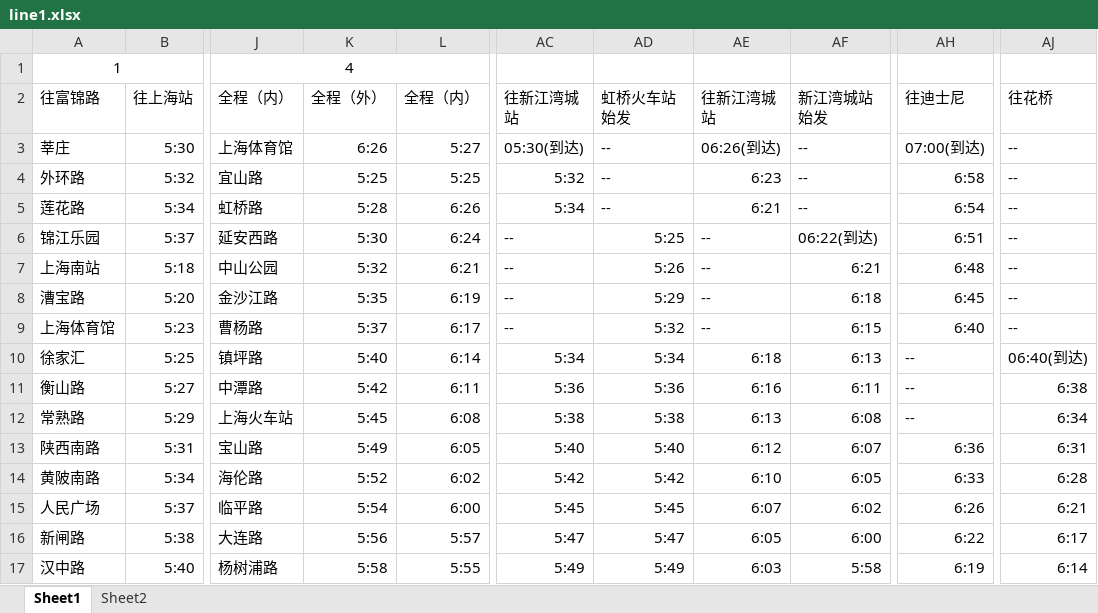
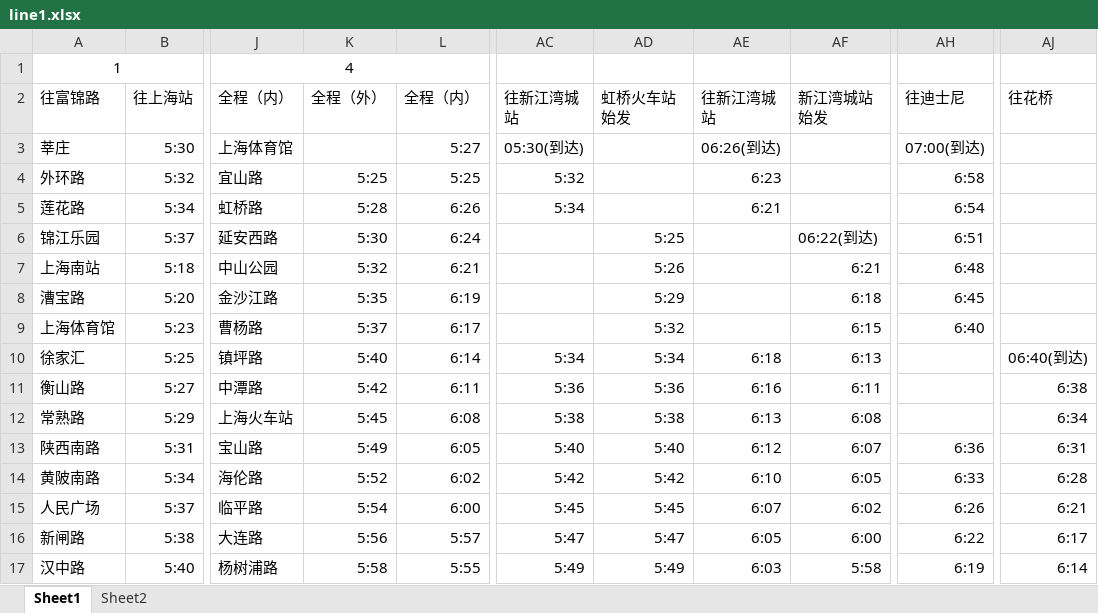
Before and after one commit to Liyue-Chen/dynamic-graph, an Excel workbook: line1.xlsx, sheet Sheet1, drawn as a sheet; only a part is shown, gaps mark what is left out; values as stored, in another font and other column widths than the file's, no borders; the diff covers the shown part only; the diff names each change by its address in the sheet, - before the commit and + after, or states it on an @@ line.

```diff
--- a/line1.xlsx (sheet Sheet1)
+++ b/line1.xlsx (sheet Sheet1)
-K3: 6:26
+K3: (empty)
-AD3:AD5: --
+AD3:AD5: (empty)
-AF3:AF5: --
+AF3:AF5: (empty)
-AJ3:AJ9: --
+AJ3:AJ9: (empty)
-AC6:AC9: --
+AC6:AC9: (empty)
-AE6:AE9: --
+AE6:AE9: (empty)
-AH10:AH12: --
+AH10:AH12: (empty)
```
Also changed, not shown: 13 edited cells elsewhere in this sheet, 3 other files.
